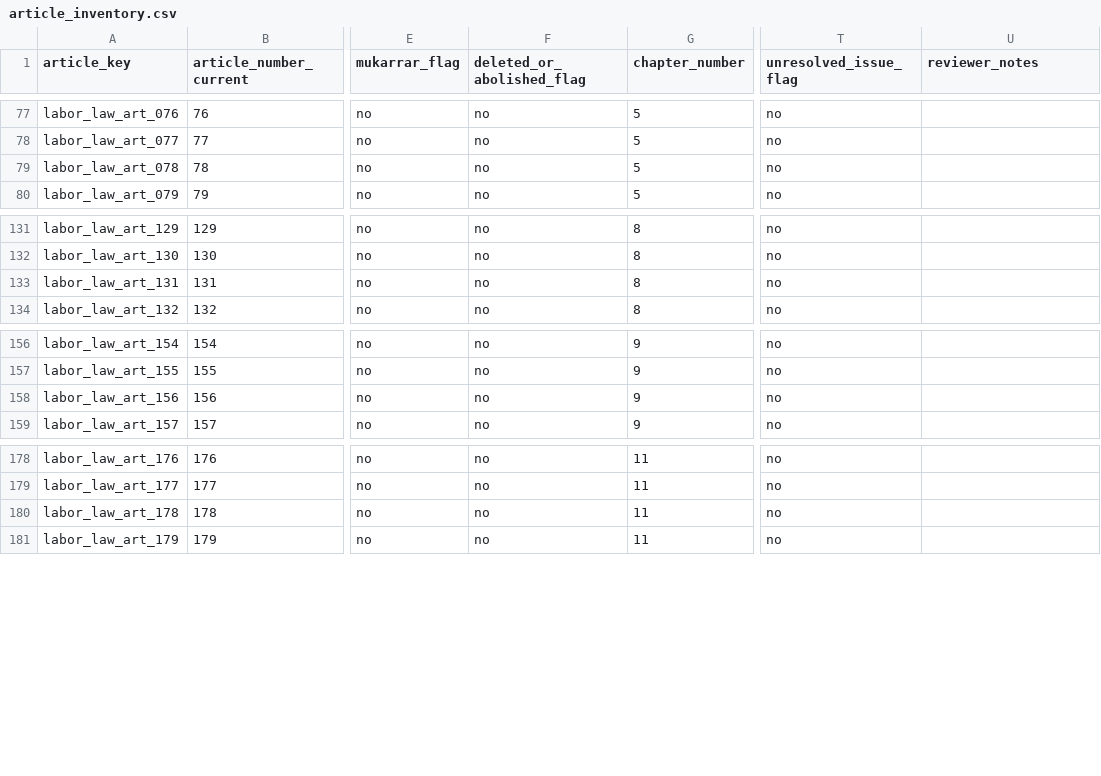
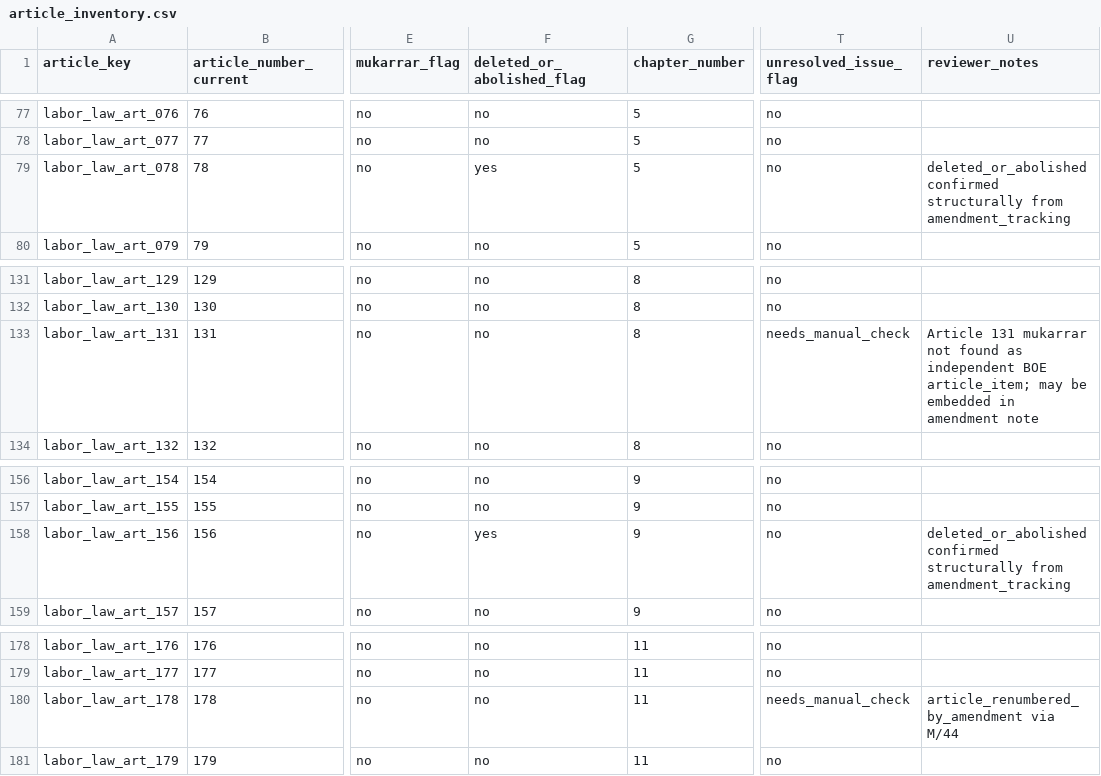
Before and after one commit to Abdullah-m7/saudi-legal-corpus-ai, a CSV file: worksheets/labor_law/reconciliation_scaffold/article_inventory.csv, drawn as a sheet; only a part is shown, gaps mark what is left out; the diff covers the shown part only; the diff names each change by its address in the sheet, - before the commit and + after, or states it on an @@ line.

Commit message:
Populate Labor Law mukarrar and renumbered tracking

```diff
--- a/worksheets/labor_law/reconciliation_scaffold/article_inventory.csv
+++ b/worksheets/labor_law/reconciliation_scaffold/article_inventory.csv
-F79 (deleted_or_abolished_flag): no
+F79 (deleted_or_abolished_flag): yes
-U79 (reviewer_notes): (empty)
+U79 (reviewer_notes): deleted_or_abolished confirmed structurally from amendment_tracking
-T133 (unresolved_issue_flag): no
+T133 (unresolved_issue_flag): needs_manual_check
-U133 (reviewer_notes): (empty)
+U133 (reviewer_notes): Article 131 mukarrar not found as independent BOE article_item; may be embedded in amendment note
-F158 (deleted_or_abolished_flag): no
+F158 (deleted_or_abolished_flag): yes
-U158 (reviewer_notes): (empty)
+U158 (reviewer_notes): deleted_or_abolished confirmed structurally from amendment_tracking
-T180 (unresolved_issue_flag): no
+T180 (unresolved_issue_flag): needs_manual_check
-U180 (reviewer_notes): (empty)
+U180 (reviewer_notes): article_renumbered_by_amendment via M/44
```
Also changed, not shown: 62 edited cells elsewhere in this file, worksheets/labor_law/reconciliation_scaffold/readiness_summary.csv, 4 other files.
